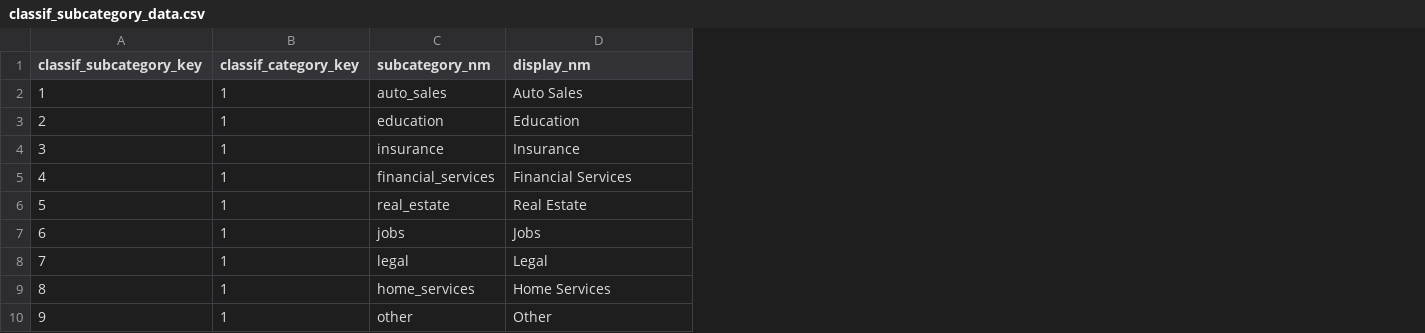
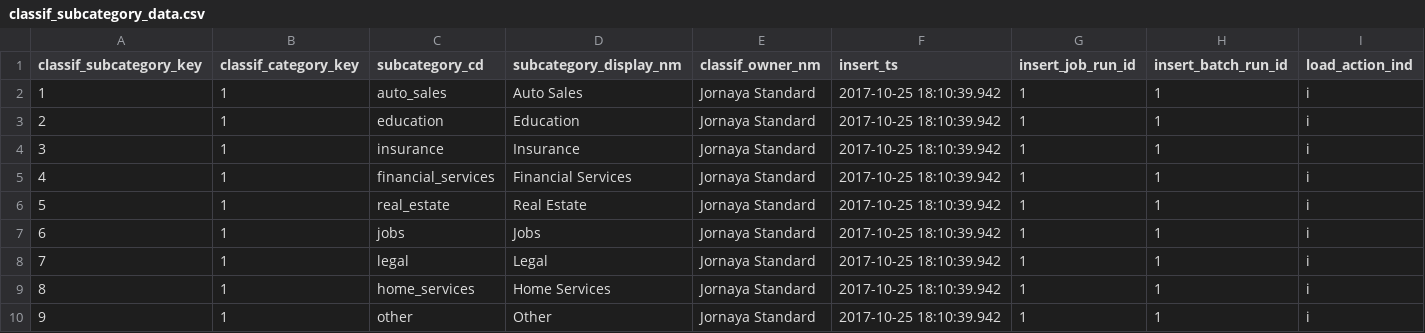
Before and after one commit to elvasan/Ainsights, a CSV file: samples/classification/csv_format/classif_subcategory_data.csv, drawn as a sheet; the diff names each change by its address in the sheet, - before the commit and + after, or states it on an @@ line.

```diff
--- a/samples/classification/csv_format/classif_subcategory_data.csv
+++ b/samples/classification/csv_format/classif_subcategory_data.csv
+column E (classif_owner_nm), rows 2-10: all Jornaya Standard
+column F (insert_ts), rows 2-10: all 2017-10-25 18:10:39.942
+column G (insert_job_run_id), rows 2-10: all 1
+column H (insert_batch_run_id), rows 2-10: all 1
+column I (load_action_ind), rows 2-10: all i
-C1: subcategory_nm
+C1: subcategory_cd
-D1: display_nm
+D1: subcategory_display_nm
```
Also changed, not shown: samples/beestest/input/beestest.csv, samples/classification/csv_format/classif_lead.csv, 7 other files.
